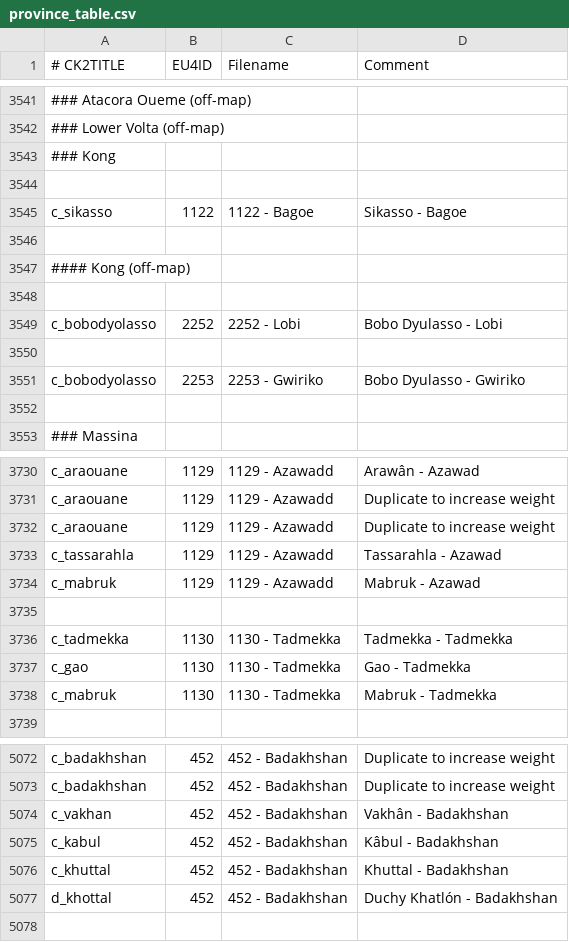
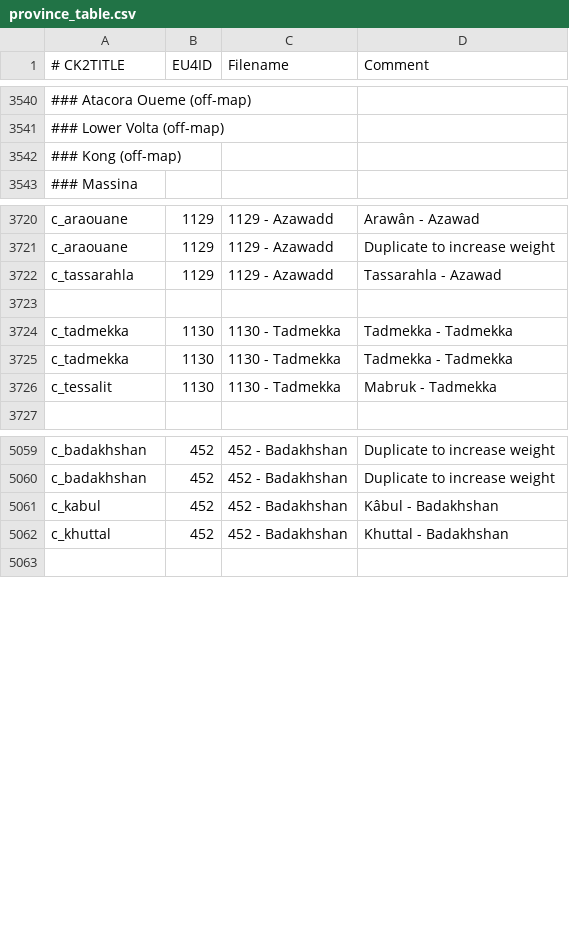
Before and after one commit to TheMarmottin/Converter, a CSV file: Converter/eu4_converter/province_table.csv, drawn as a sheet; only a part is shown, gaps mark what is left out; removed rows and columns are numbered as before the commit, all else as after; the diff covers the shown part only; the diff names each change by its address in the sheet, - before the commit and + after, or states it on an @@ line.

Commit message:
update maps and province table for timeline, except india and italy

```diff
--- a/Converter/eu4_converter/province_table.csv
+++ b/Converter/eu4_converter/province_table.csv
-A3542 (# CK2TITLE): ### Kong
+A3542 (# CK2TITLE): ### Kong (off-map)
-row 3544: (empty)
-row 3545: c_sikasso | 1122 | 1122 - Bagoe | Sikasso - Bagoe
-row 3546: (empty)
-row 3547: #### Kong (off-map)
-row 3548: (empty)
-row 3549: c_bobodyolasso | 2252 | 2252 - Lobi | Bobo Dyulasso - Lobi
-row 3550: (empty)
-row 3551: c_bobodyolasso | 2253 | 2253 - Gwiriko | Bobo Dyulasso - Gwiriko
-row 3552: (empty)
-row 3732: c_araouane | 1129 | 1129 - Azawadd | Duplicate to increase weight
-row 3723: c_mabruk | 1129 | 1129 - Azawadd | Mabruk - Azawad
+row 3723: (empty)
-row 3735: (empty)
-A3725 (# CK2TITLE): c_gao
+A3725 (# CK2TITLE): c_tadmekka
-D3725 (Comment): Gao - Tadmekka
+D3725 (Comment): Tadmekka - Tadmekka
-A3726 (# CK2TITLE): c_mabruk
+A3726 (# CK2TITLE): c_tessalit
-row 5074: c_vakhan | 452 | 452 - Badakhshan | Vakhân - Badakhshan
-row 5077: d_khottal | 452 | 452 - Badakhshan | Duchy Khatlón - Badakhshan
```
Also changed, not shown: 1 added row, 3 removed rows and 2 edited cells elsewhere in this file, 9 other files.
